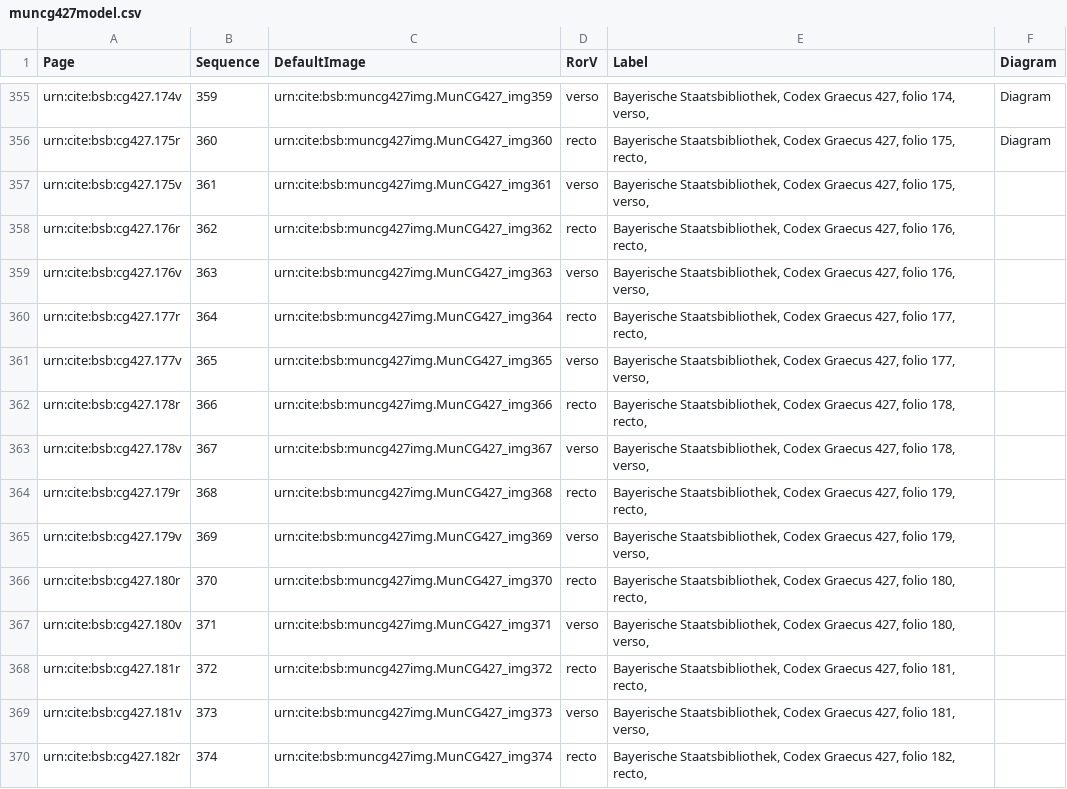
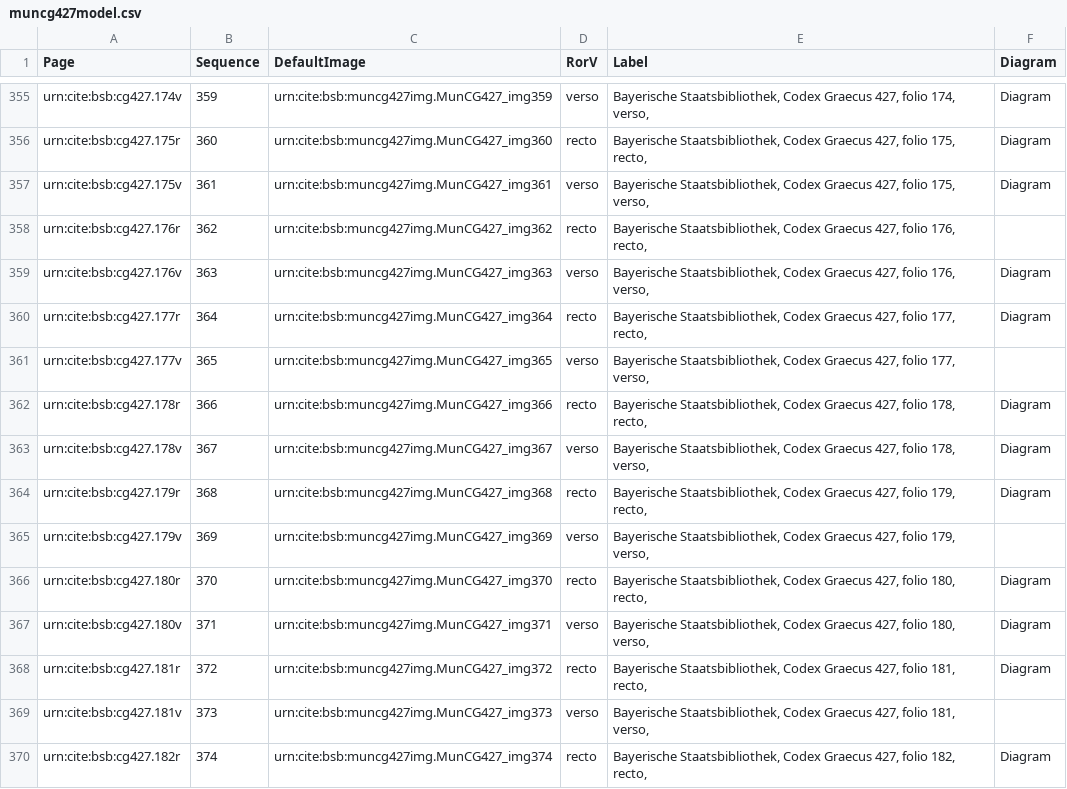
Before and after one commit to HCMID/schemata, a CSV file: collections/muncg427model.csv, drawn as a sheet; only a part is shown, gaps mark what is left out; the diff covers the shown part only.

Commit message:
Update muncg427model.csv

```diff
--- a/collections/muncg427model.csv
+++ b/collections/muncg427model.csv
@@ -356,15 +356,15 @@ urn:cite:bsb:cg427.174v,359,urn:cite:bsb:muncg427img.MunCG427_img359,verso,"Baye
 urn:cite:bsb:cg427.175r,360,urn:cite:bsb:muncg427img.MunCG427_img360,recto,"Bayerische Staatsbibliothek, Codex Graecus 427, folio 175, recto,",Diagram
-urn:cite:bsb:cg427.175v,361,urn:cite:bsb:muncg427img.MunCG427_img361,verso,"Bayerische Staatsbibliothek, Codex Graecus 427, folio 175, verso,",
+urn:cite:bsb:cg427.175v,361,urn:cite:bsb:muncg427img.MunCG427_img361,verso,"Bayerische Staatsbibliothek, Codex Graecus 427, folio 175, verso,",Diagram
 urn:cite:bsb:cg427.176r,362,urn:cite:bsb:muncg427img.MunCG427_img362,recto,"Bayerische Staatsbibliothek, Codex Graecus 427, folio 176, recto,",
-urn:cite:bsb:cg427.176v,363,urn:cite:bsb:muncg427img.MunCG427_img363,verso,"Bayerische Staatsbibliothek, Codex Graecus 427, folio 176, verso,",
-urn:cite:bsb:cg427.177r,364,urn:cite:bsb:muncg427img.MunCG427_img364,recto,"Bayerische Staatsbibliothek, Codex Graecus 427, folio 177, recto,",
+urn:cite:bsb:cg427.176v,363,urn:cite:bsb:muncg427img.MunCG427_img363,verso,"Bayerische Staatsbibliothek, Codex Graecus 427, folio 176, verso,",Diagram
+urn:cite:bsb:cg427.177r,364,urn:cite:bsb:muncg427img.MunCG427_img364,recto,"Bayerische Staatsbibliothek, Codex Graecus 427, folio 177, recto,",Diagram
 urn:cite:bsb:cg427.177v,365,urn:cite:bsb:muncg427img.MunCG427_img365,verso,"Bayerische Staatsbibliothek, Codex Graecus 427, folio 177, verso,",
-urn:cite:bsb:cg427.178r,366,urn:cite:bsb:muncg427img.MunCG427_img366,recto,"Bayerische Staatsbibliothek, Codex Graecus 427, folio 178, recto,",
-urn:cite:bsb:cg427.178v,367,urn:cite:bsb:muncg427img.MunCG427_img367,verso,"Bayerische Staatsbibliothek, Codex Graecus 427, folio 178, verso,",
-urn:cite:bsb:cg427.179r,368,urn:cite:bsb:muncg427img.MunCG427_img368,recto,"Bayerische Staatsbibliothek, Codex Graecus 427, folio 179, recto,",
+urn:cite:bsb:cg427.178r,366,urn:cite:bsb:muncg427img.MunCG427_img366,recto,"Bayerische Staatsbibliothek, Codex Graecus 427, folio 178, recto,",Diagram
+urn:cite:bsb:cg427.178v,367,urn:cite:bsb:muncg427img.MunCG427_img367,verso,"Bayerische Staatsbibliothek, Codex Graecus 427, folio 178, verso,",Diagram
+urn:cite:bsb:cg427.179r,368,urn:cite:bsb:muncg427img.MunCG427_img368,recto,"Bayerische Staatsbibliothek, Codex Graecus 427, folio 179, recto,",Diagram
 urn:cite:bsb:cg427.179v,369,urn:cite:bsb:muncg427img.MunCG427_img369,verso,"Bayerische Staatsbibliothek, Codex Graecus 427, folio 179, verso,",
-urn:cite:bsb:cg427.180r,370,urn:cite:bsb:muncg427img.MunCG427_img370,recto,"Bayerische Staatsbibliothek, Codex Graecus 427, folio 180, recto,",
-urn:cite:bsb:cg427.180v,371,urn:cite:bsb:muncg427img.MunCG427_img371,verso,"Bayerische Staatsbibliothek, Codex Graecus 427, folio 180, verso,",
-urn:cite:bsb:cg427.181r,372,urn:cite:bsb:muncg427img.MunCG427_img372,recto,"Bayerische Staatsbibliothek, Codex Graecus 427, folio 181, recto,",
+urn:cite:bsb:cg427.180r,370,urn:cite:bsb:muncg427img.MunCG427_img370,recto,"Bayerische Staatsbibliothek, Codex Graecus 427, folio 180, recto,",Diagram
+urn:cite:bsb:cg427.180v,371,urn:cite:bsb:muncg427img.MunCG427_img371,verso,"Bayerische Staatsbibliothek, Codex Graecus 427, folio 180, verso,",Diagram
+urn:cite:bsb:cg427.181r,372,urn:cite:bsb:muncg427img.MunCG427_img372,recto,"Bayerische Staatsbibliothek, Codex Graecus 427, folio 181, recto,",Diagram
 urn:cite:bsb:cg427.181v,373,urn:cite:bsb:muncg427img.MunCG427_img373,verso,"Bayerische Staatsbibliothek, Codex Graecus 427, folio 181, verso,",
-urn:cite:bsb:cg427.182r,374,urn:cite:bsb:muncg427img.MunCG427_img374,recto,"Bayerische Staatsbibliothek, Codex Graecus 427, folio 182, recto,",
+urn:cite:bsb:cg427.182r,374,urn:cite:bsb:muncg427img.MunCG427_img374,recto,"Bayerische Staatsbibliothek, Codex Graecus 427, folio 182, recto,",Diagram
```
Also changed, not shown: 43 edited cells elsewhere in this file.
